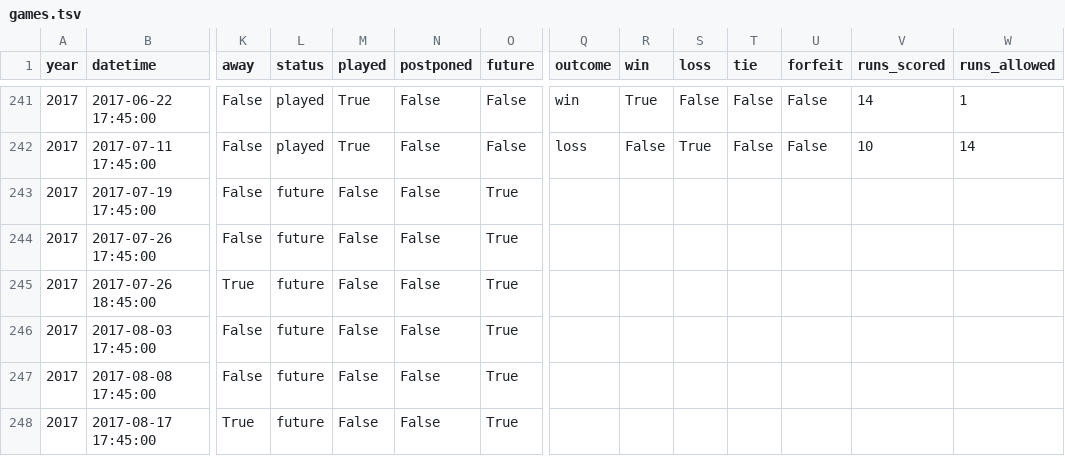
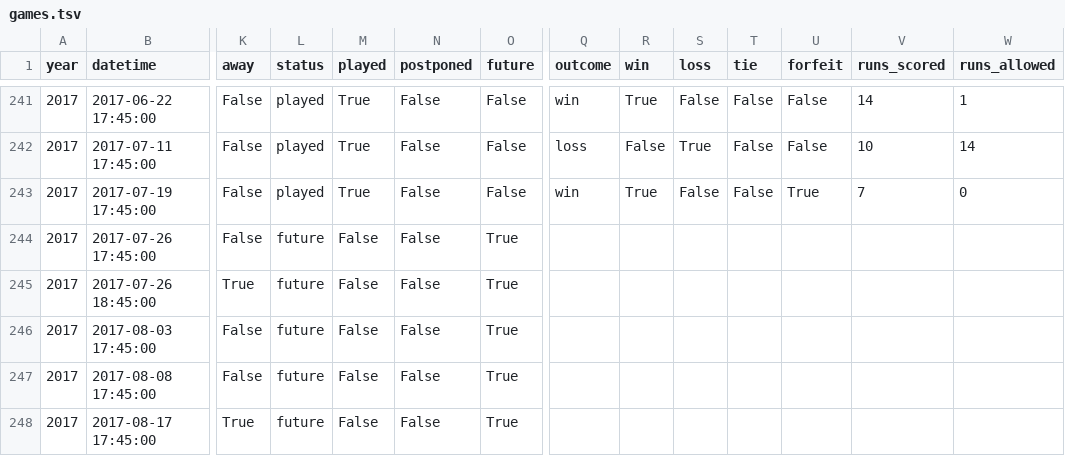
Before and after one commit to standarderrors/standarderrors.github.io, a TSV file: data/games.tsv, drawn as a sheet; only a part is shown, gaps mark what is left out; the diff names each change by its address in the sheet, - before the commit and + after, or states it on an @@ line.

Commit message:
Update with result of latest game

```diff
--- a/data/games.tsv
+++ b/data/games.tsv
-L243 (status): future
+L243 (status): played
-M243 (played): False
+M243 (played): True
-O243 (future): True
+O243 (future): False
-Q243 (outcome): (empty)
+Q243 (outcome): win
-R243 (win): (empty)
+R243 (win): True
-S243 (loss): (empty)
+S243 (loss): False
-T243 (tie): (empty)
+T243 (tie): False
-U243 (forfeit): (empty)
+U243 (forfeit): True
-V243 (runs_scored): (empty)
+V243 (runs_scored): 7
-W243 (runs_allowed): (empty)
+W243 (runs_allowed): 0
```
Also changed, not shown: data/games_input.tsv.
